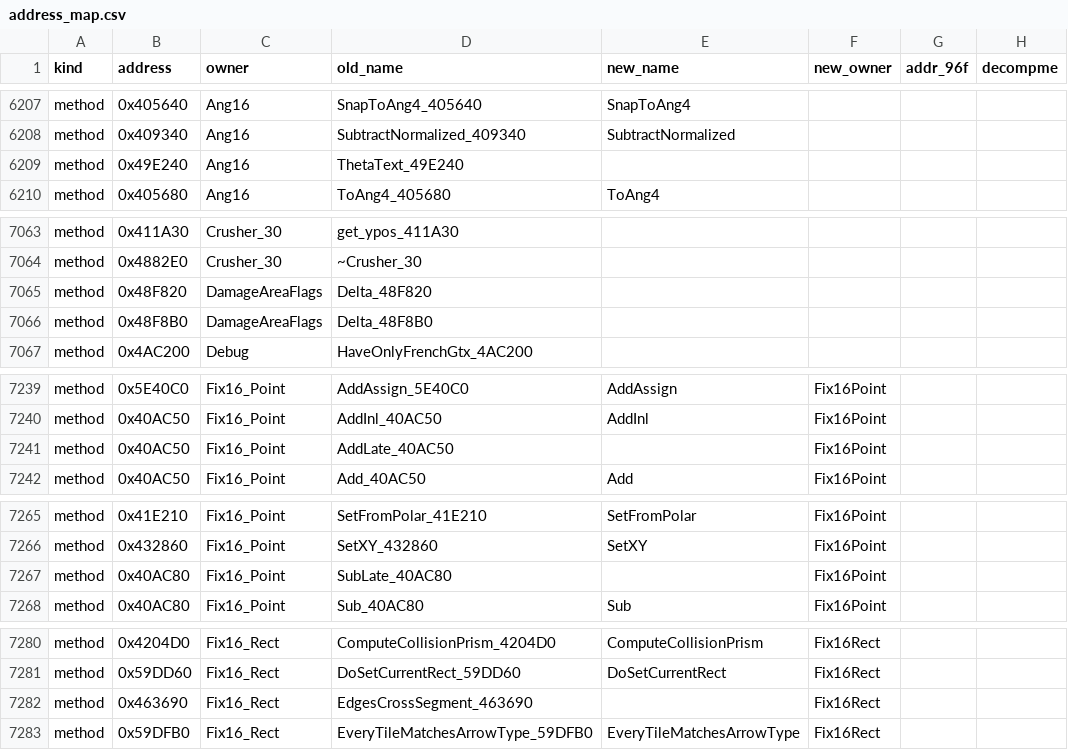
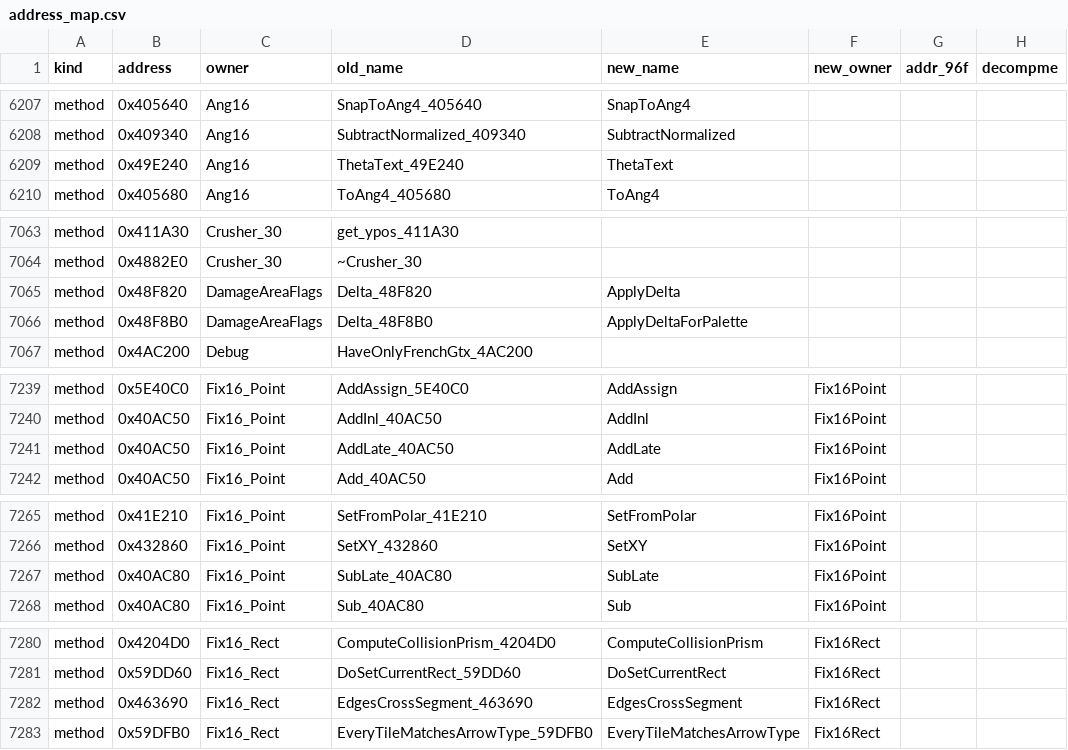
Before and after one commit to comedyjohn/gta2_re, a CSV file: port/tools/refactor/address_map.csv, drawn as a sheet; only a part is shown, gaps mark what is left out; the diff covers the shown part only; the diff names each change by its address in the sheet, - before the commit and + after, or states it on an @@ line.

```diff
--- a/port/tools/refactor/address_map.csv
+++ b/port/tools/refactor/address_map.csv
-E6209 (new_name): (empty)
+E6209 (new_name): ThetaText
-E7065 (new_name): (empty)
+E7065 (new_name): ApplyDelta
-E7066 (new_name): (empty)
+E7066 (new_name): ApplyDeltaForPalette
-E7241 (new_name): (empty)
+E7241 (new_name): AddLate
-E7267 (new_name): (empty)
+E7267 (new_name): SubLate
-E7282 (new_name): (empty)
+E7282 (new_name): EdgesCrossSegment
```
Also changed, not shown: 17 added rows and 7 edited cells elsewhere in this file, 31 other files.
